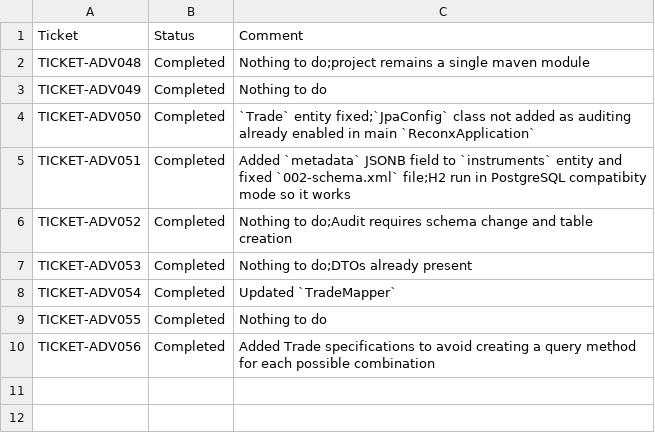
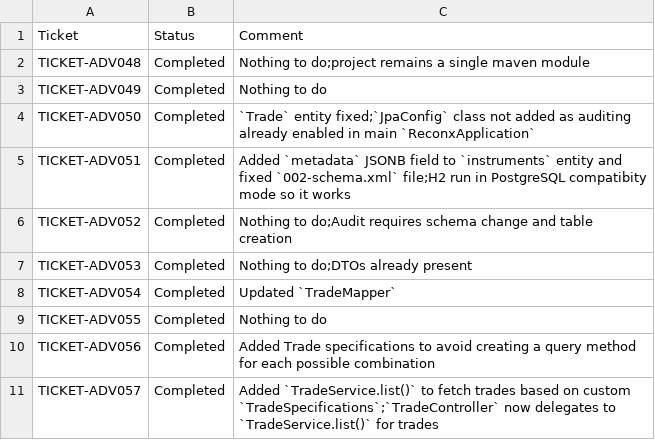
Before and after one commit to pshavela/db2026-reconX, a CSV file: tracking-progress/day04.csv, drawn as a sheet; the diff names each change by its address in the sheet, - before the commit and + after, or states it on an @@ line.

Commit message:
TICKET-ADV057

```diff
--- a/tracking-progress/day04.csv
+++ b/tracking-progress/day04.csv
+row 11: TICKET-ADV057 | Completed | Added `TradeService.list()` to fetch trades based on custom `TradeSpecifications`;`TradeController` now delegates to `TradeService.list()` for trades
```
Also changed, not shown: 2 other files.
